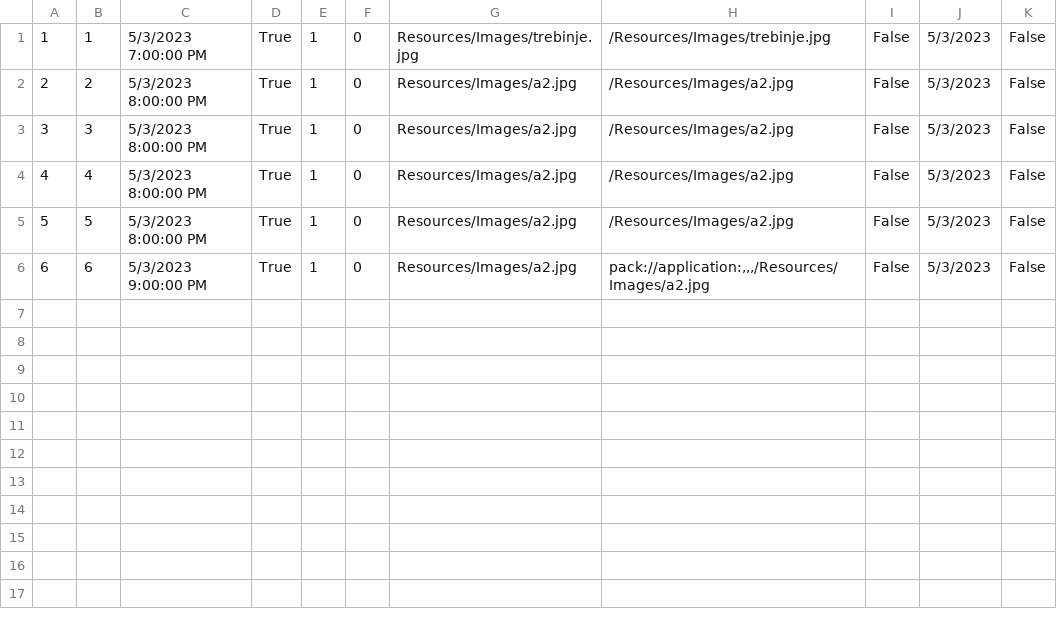
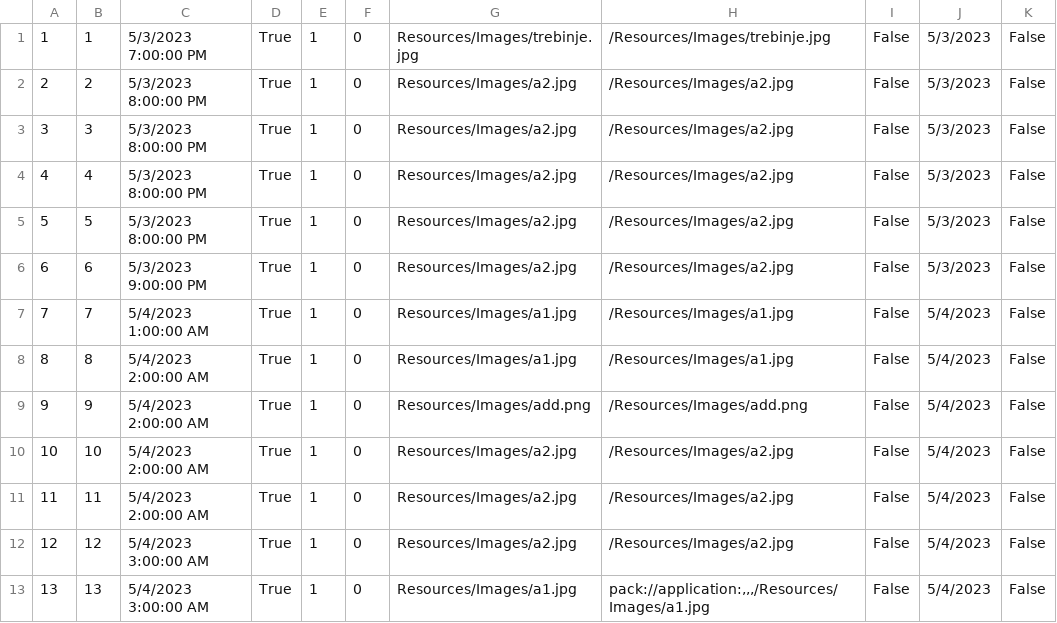
Before and after one commit to anjalovric/Tim1, a CSV file: InitialProject/Resources/Data/tourInstances.csv, drawn as a sheet.

```diff
--- a/InitialProject/Resources/Data/tourInstances.csv
+++ b/InitialProject/Resources/Data/tourInstances.csv
@@ -5,2 +5,9 @@
 5|5|5/3/2023 8:00:00 PM|True|1|0|Resources/Images/a2.jpg|/Resources/Images/a2.jpg|False|5/3/2023|False
-6|6|5/3/2023 9:00:00 PM|True|1|0|Resources/Images/a2.jpg|pack://application:,,,/Resources/Images/a2.jpg|False|5/3/2023|False
+6|6|5/3/2023 9:00:00 PM|True|1|0|Resources/Images/a2.jpg|/Resources/Images/a2.jpg|False|5/3/2023|False
+7|7|5/4/2023 1:00:00 AM|True|1|0|Resources/Images/a1.jpg|/Resources/Images/a1.jpg|False|5/4/2023|False
+8|8|5/4/2023 2:00:00 AM|True|1|0|Resources/Images/a1.jpg|/Resources/Images/a1.jpg|False|5/4/2023|False
+9|9|5/4/2023 2:00:00 AM|True|1|0|Resources/Images/add.png|/Resources/Images/add.png|False|5/4/2023|False
+10|10|5/4/2023 2:00:00 AM|True|1|0|Resources/Images/a2.jpg|/Resources/Images/a2.jpg|False|5/4/2023|False
+11|11|5/4/2023 2:00:00 AM|True|1|0|Resources/Images/a2.jpg|/Resources/Images/a2.jpg|False|5/4/2023|False
+12|12|5/4/2023 3:00:00 AM|True|1|0|Resources/Images/a2.jpg|/Resources/Images/a2.jpg|False|5/4/2023|False
+13|13|5/4/2023 3:00:00 AM|True|1|0|Resources/Images/a1.jpg|pack://application:,,,/Resources/Images/a1.jpg|False|5/4/2023|False
```
Also changed, not shown: 37 other files.
